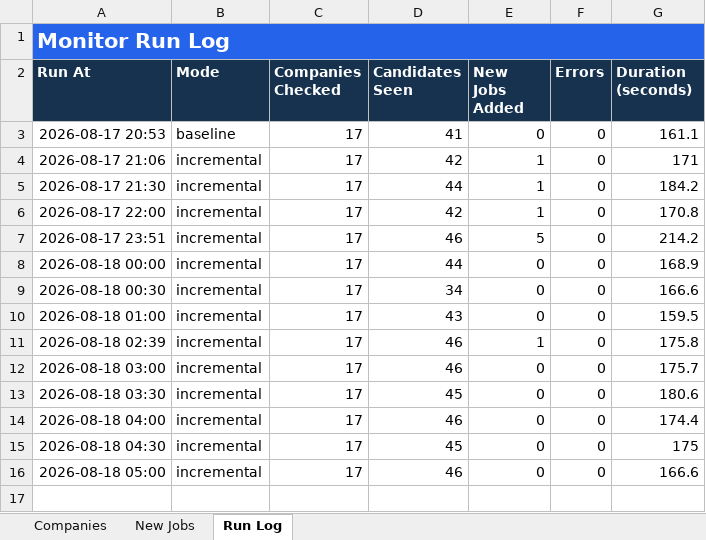
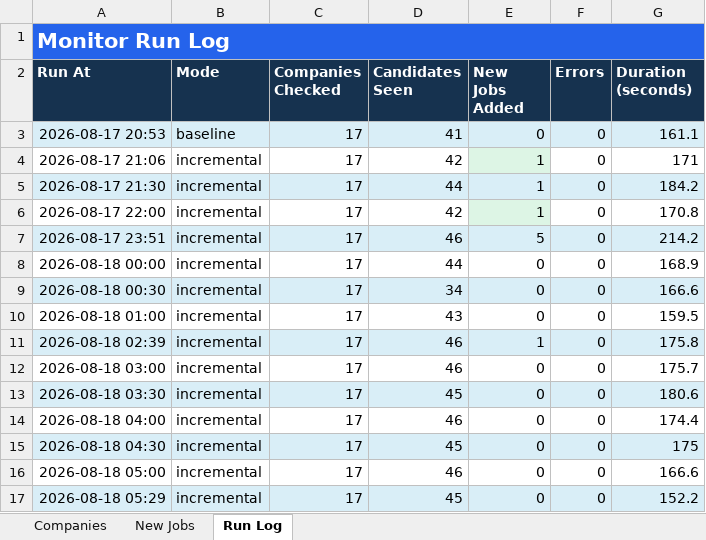
Before and after one commit to taran-dev4u/career-job-monitor, an Excel workbook: outputs/job-monitor/Job_Monitor.xlsx, sheet Run Log, drawn as a sheet; values as stored, in another font and other column widths than the file's, no borders; conditional formats and table styles not drawn; the diff names each change by its address in the sheet, - before the commit and + after, or states it on an @@ line.

```diff
--- a/outputs/job-monitor/Job_Monitor.xlsx (sheet Run Log)
+++ b/outputs/job-monitor/Job_Monitor.xlsx (sheet Run Log)
-A3:G3 fill: none
+A3:G3 fill: #D9EEF7
-E4 fill: none
+E4 fill: #DDF5E5
-A5:G5 fill: none
+A5:G5 fill: #D9EEF7
-E6 fill: none
+E6 fill: #DDF5E5
-A7:G7 fill: none
+A7:G7 fill: #D9EEF7
-A9:G9 fill: none
+A9:G9 fill: #D9EEF7
-A11:G11 fill: none
+A11:G11 fill: #D9EEF7
-A13:G13 fill: none
+A13:G13 fill: #D9EEF7
-A15:G15 fill: none
+A15:G15 fill: #D9EEF7
+row 17: 2026-08-18 05:29 | incremental | 17 | 45 | 0 | 0 | 152.2
```
Also changed, not shown: sheet New Jobs, sheet Companies, 2 other files.
